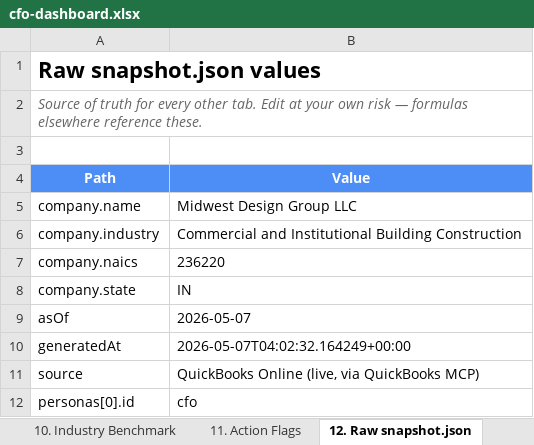
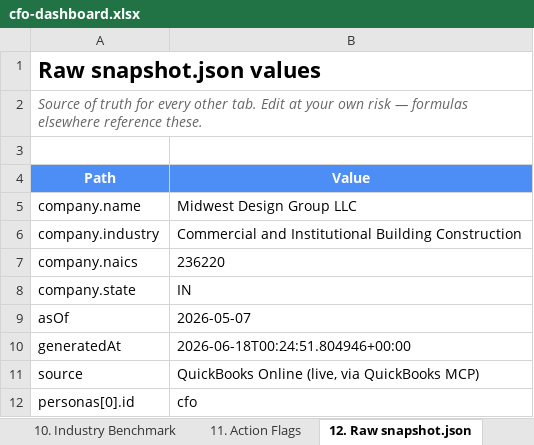
Before and after one commit to hjohnson-bot/refactored-winner, an Excel workbook: cfo-dashboard/downloads/cfo-dashboard.xlsx, sheet 12. Raw snapshot.json, drawn as a sheet; only a part is shown; values as stored, in another font and other column widths than the file's, no borders; the diff covers the shown part only; the diff names each change by its address in the sheet, - before the commit and + after, or states it on an @@ line.

```diff
--- a/cfo-dashboard/downloads/cfo-dashboard.xlsx (sheet 12. Raw snapshot.json)
+++ b/cfo-dashboard/downloads/cfo-dashboard.xlsx (sheet 12. Raw snapshot.json)
-B10 (Value): 2026-05-07T04:02:32.164249+00:00
+B10 (Value): 2026-06-18T00:24:51.804946+00:00
```
Also changed, not shown: 142 added rows elsewhere in this sheet, 7 other files.
